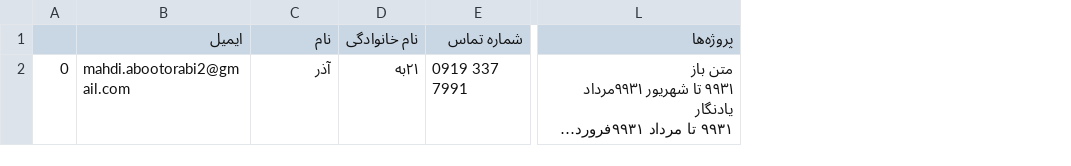
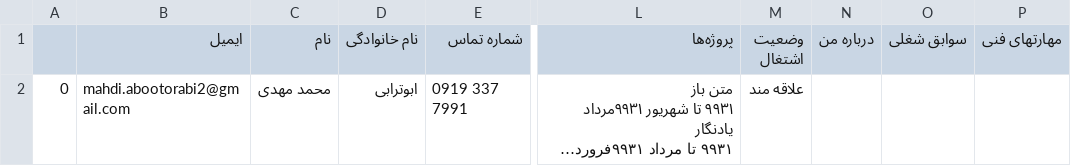
Before and after one commit to aboots/resume-parser, a CSV file: output.csv, drawn as a sheet; only a part is shown, gaps mark what is left out; long unchanged cells end in …; the diff covers the shown part only; the diff names each change by its address in the sheet, - before the commit and + after, or states it on an @@ line.

```diff
--- a/output.csv
+++ b/output.csv
+column M (وضعیت اشتغال), row 2: ﻋﻼﻗﻪ ﻣﻨﺪ
+column N (درباره من), empty
+column O (سوابق شغلی), empty
+column P (مهارتهای فنی), empty
-C2 (نام): آذر
+C2 (نام): ﻣﺤﻤﺪ ﻣﻬﺪی
-D2 (نام خانوادگی): ۲۱ﺑﻪ
+D2 (نام خانوادگی): اﺑﻮﺗﺮاﺑﯽ
```
Also changed, not shown: 1 added row elsewhere in this file, 2 other files.
